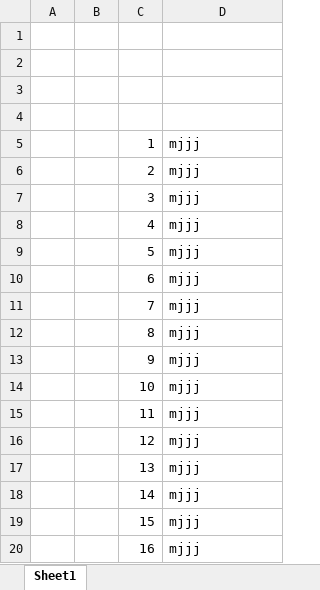
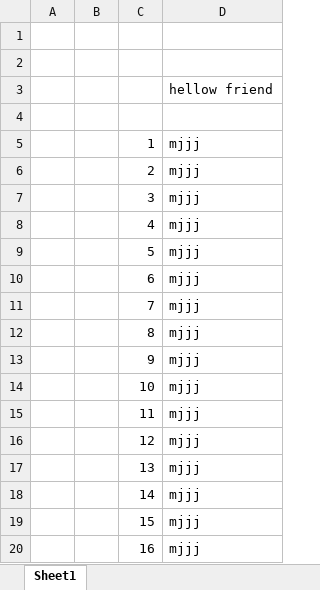
Before and after one commit to skjafor/tala-bm-website, an Excel workbook: teacher.html.xlsx, sheet Sheet1, drawn as a sheet; values as stored, in another font and other column widths than the file's, no borders; the diff names each change by its address in the sheet, - before the commit and + after, or states it on an @@ line.

Commit message:
xl fike code change

```diff
--- a/teacher.html.xlsx (sheet Sheet1)
+++ b/teacher.html.xlsx (sheet Sheet1)
-D3: (empty)
+D3: hellow friend
```
